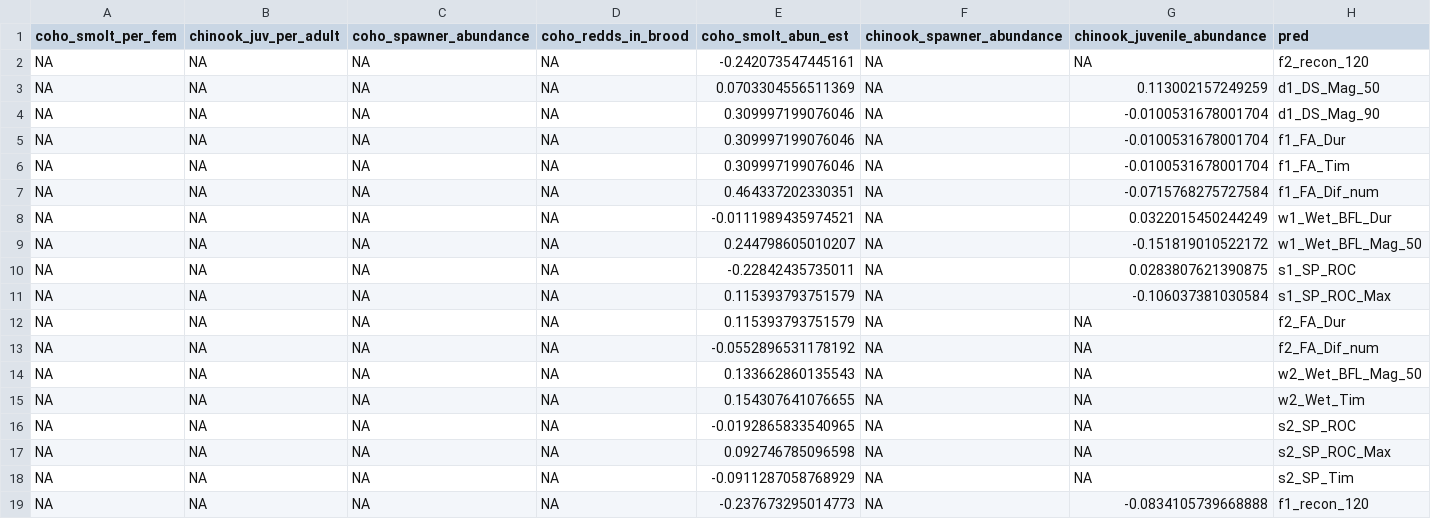
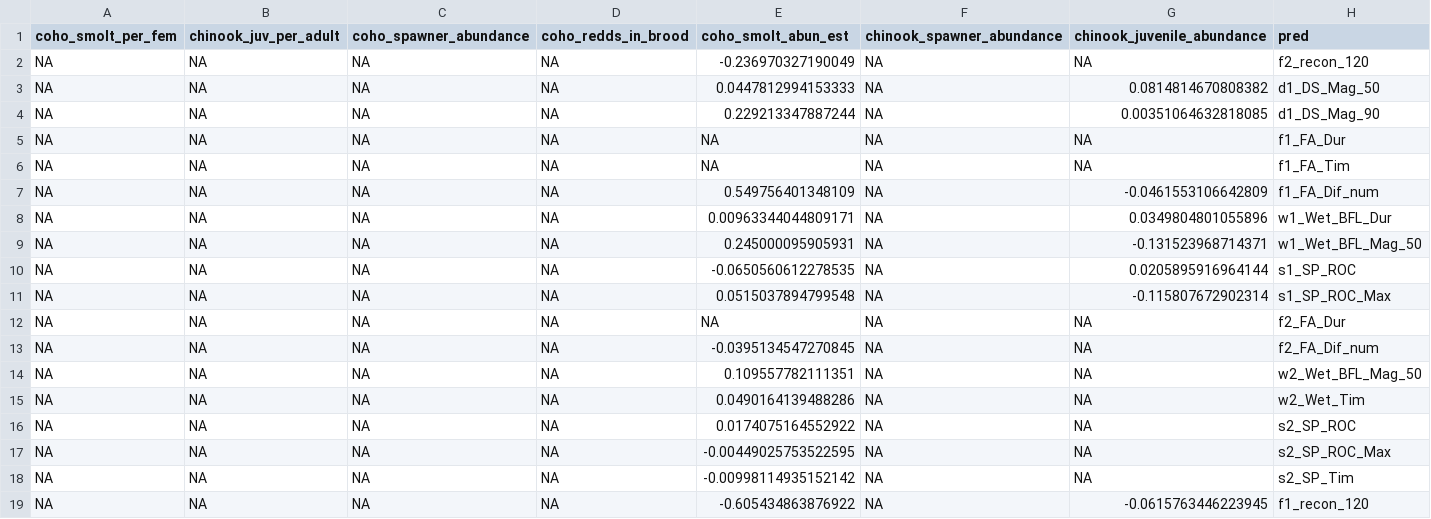
Before and after one commit to cmkouba/Fish_hydrometrics_MS, a CSV file: Data/flow and spawn marss coefs_flow.csv, drawn as a sheet.

```diff
--- a/Data/flow and spawn marss coefs_flow.csv
+++ b/Data/flow and spawn marss coefs_flow.csv
@@ -1,19 +1,19 @@
 "coho_smolt_per_fem","chinook_juv_per_adult","coho_spawner_abundance","coho_redds_in_brood","coho_smolt_abun_est","chinook_spawner_abundance","chinook_juvenile_abundance","pred"
-NA,NA,NA,NA,-0.242073547445161,NA,NA,"f2_recon_120"
-NA,NA,NA,NA,0.0703304556511369,NA,0.113002157249259,"d1_DS_Mag_50"
-NA,NA,NA,NA,0.309997199076046,NA,-0.0100531678001704,"d1_DS_Mag_90"
-NA,NA,NA,NA,0.309997199076046,NA,-0.0100531678001704,"f1_FA_Dur"
-NA,NA,NA,NA,0.309997199076046,NA,-0.0100531678001704,"f1_FA_Tim"
-NA,NA,NA,NA,0.464337202330351,NA,-0.0715768275727584,"f1_FA_Dif_num"
-NA,NA,NA,NA,-0.0111989435974521,NA,0.0322015450244249,"w1_Wet_BFL_Dur"
-NA,NA,NA,NA,0.244798605010207,NA,-0.151819010522172,"w1_Wet_BFL_Mag_50"
-NA,NA,NA,NA,-0.22842435735011,NA,0.0283807621390875,"s1_SP_ROC"
-NA,NA,NA,NA,0.115393793751579,NA,-0.106037381030584,"s1_SP_ROC_Max"
-NA,NA,NA,NA,0.115393793751579,NA,NA,"f2_FA_Dur"
-NA,NA,NA,NA,-0.0552896531178192,NA,NA,"f2_FA_Dif_num"
-NA,NA,NA,NA,0.133662860135543,NA,NA,"w2_Wet_BFL_Mag_50"
-NA,NA,NA,NA,0.154307641076655,NA,NA,"w2_Wet_Tim"
-NA,NA,NA,NA,-0.0192865833540965,NA,NA,"s2_SP_ROC"
-NA,NA,NA,NA,0.092746785096598,NA,NA,"s2_SP_ROC_Max"
-NA,NA,NA,NA,-0.0911287058768929,NA,NA,"s2_SP_Tim"
-NA,NA,NA,NA,-0.237673295014773,NA,-0.0834105739668888,"f1_recon_120"
+NA,NA,NA,NA,-0.236970327190049,NA,NA,"f2_recon_120"
+NA,NA,NA,NA,0.0447812994153333,NA,0.0814814670808382,"d1_DS_Mag_50"
+NA,NA,NA,NA,0.229213347887244,NA,0.00351064632818085,"d1_DS_Mag_90"
+NA,NA,NA,NA,NA,NA,NA,"f1_FA_Dur"
+NA,NA,NA,NA,NA,NA,NA,"f1_FA_Tim"
+NA,NA,NA,NA,0.549756401348109,NA,-0.0461553106642809,"f1_FA_Dif_num"
+NA,NA,NA,NA,0.00963344044809171,NA,0.0349804801055896,"w1_Wet_BFL_Dur"
+NA,NA,NA,NA,0.245000095905931,NA,-0.131523968714371,"w1_Wet_BFL_Mag_50"
+NA,NA,NA,NA,-0.0650560612278535,NA,0.0205895916964144,"s1_SP_ROC"
+NA,NA,NA,NA,0.0515037894799548,NA,-0.115807672902314,"s1_SP_ROC_Max"
+NA,NA,NA,NA,NA,NA,NA,"f2_FA_Dur"
+NA,NA,NA,NA,-0.0395134547270845,NA,NA,"f2_FA_Dif_num"
+NA,NA,NA,NA,0.109557782111351,NA,NA,"w2_Wet_BFL_Mag_50"
+NA,NA,NA,NA,0.0490164139488286,NA,NA,"w2_Wet_Tim"
+NA,NA,NA,NA,0.0174075164552922,NA,NA,"s2_SP_ROC"
+NA,NA,NA,NA,-0.00449025753522595,NA,NA,"s2_SP_ROC_Max"
+NA,NA,NA,NA,-0.00998114935152142,NA,NA,"s2_SP_Tim"
+NA,NA,NA,NA,-0.605434863876922,NA,-0.0615763446223945,"f1_recon_120"
```
Also changed, not shown: Data/flow and spawn AICc tab.csv, Data/flow and spawn marss coefs_spawn.csv, 44 other files.
